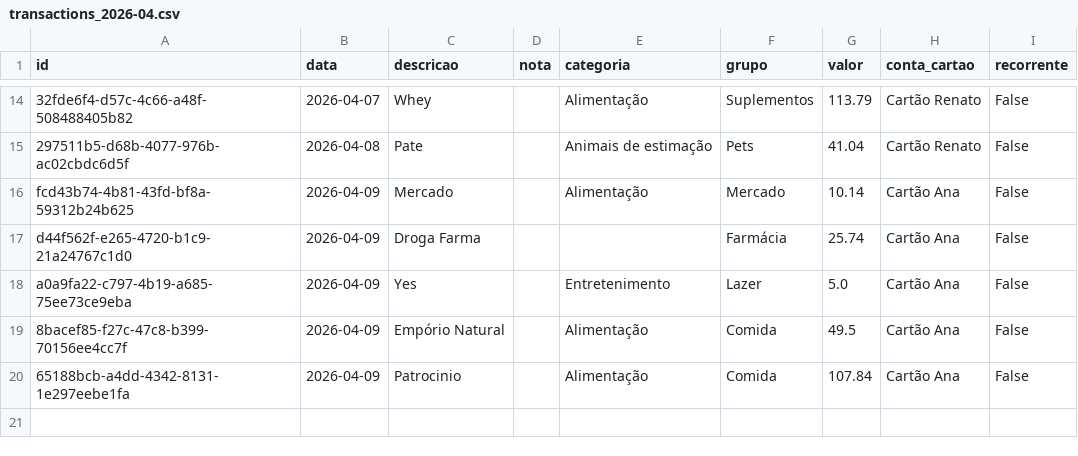
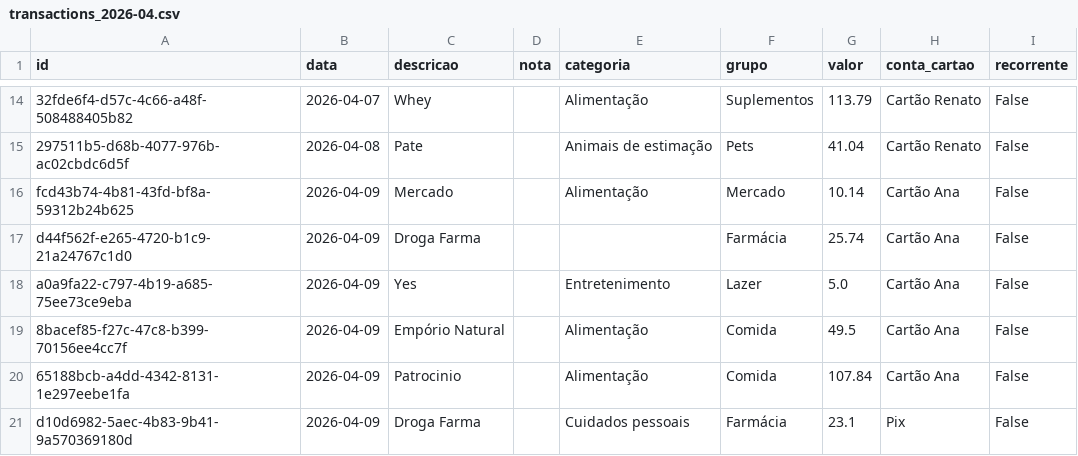
Before and after one commit to czrstar/finance-dashboard-zappro, a CSV file: data/monthly/transactions_2026-04.csv, drawn as a sheet; only a part is shown, gaps mark what is left out; the diff names each change by its address in the sheet, - before the commit and + after, or states it on an @@ line.

Commit message:
auto: update data/monthly/transactions_2026-04.csv

```diff
--- a/data/monthly/transactions_2026-04.csv
+++ b/data/monthly/transactions_2026-04.csv
+row 21: d10d6982-5aec-4b83-9b41-9a570369180d | 2026-04-09 | Droga Farma |  | Cuidados pessoais | Farmácia | 23.1 | Pix | False
```
